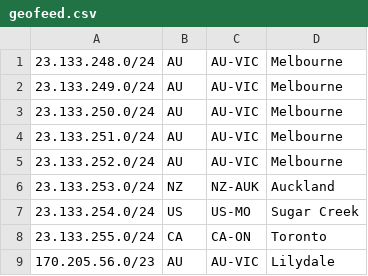
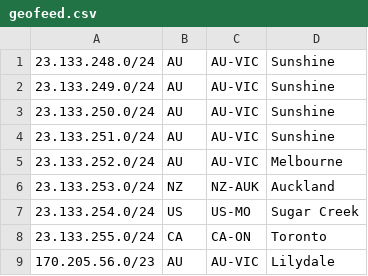
Before and after one commit to Chromatic-Garden-Sites/beakonet, a CSV file: netinfo/geofeed.csv, drawn as a sheet; only a part is shown.

Commit message:
Change from CBD to Melb 248-252

```diff
--- a/netinfo/geofeed.csv
+++ b/netinfo/geofeed.csv
@@ -1,5 +1,5 @@
-23.133.248.0/24,AU,AU-VIC,Melbourne,
-23.133.249.0/24,AU,AU-VIC,Melbourne,
-23.133.250.0/24,AU,AU-VIC,Melbourne,
-23.133.251.0/24,AU,AU-VIC,Melbourne,
+23.133.248.0/24,AU,AU-VIC,Sunshine,
+23.133.249.0/24,AU,AU-VIC,Sunshine,
+23.133.250.0/24,AU,AU-VIC,Sunshine,
+23.133.251.0/24,AU,AU-VIC,Sunshine,
 23.133.252.0/24,AU,AU-VIC,Melbourne,
```
